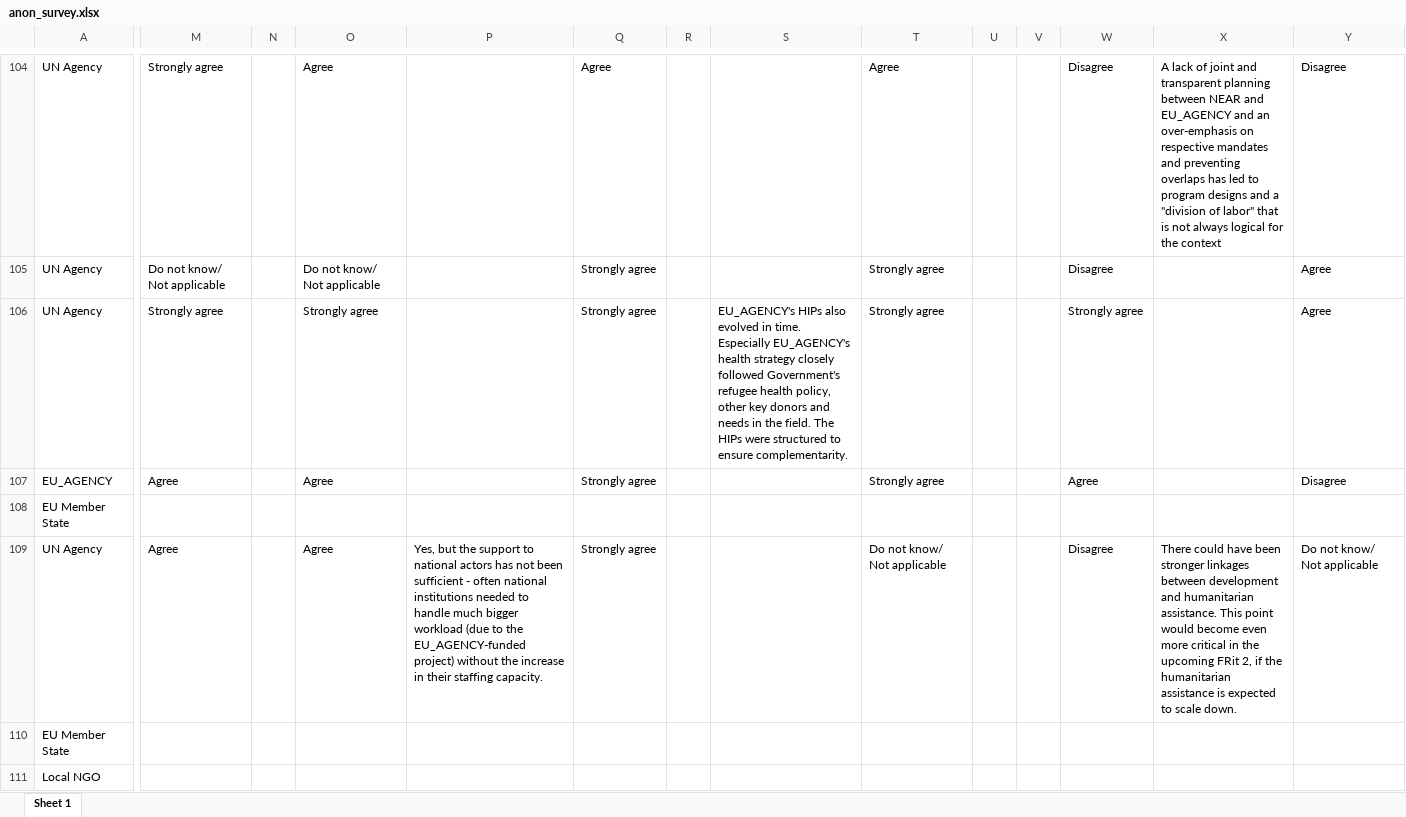
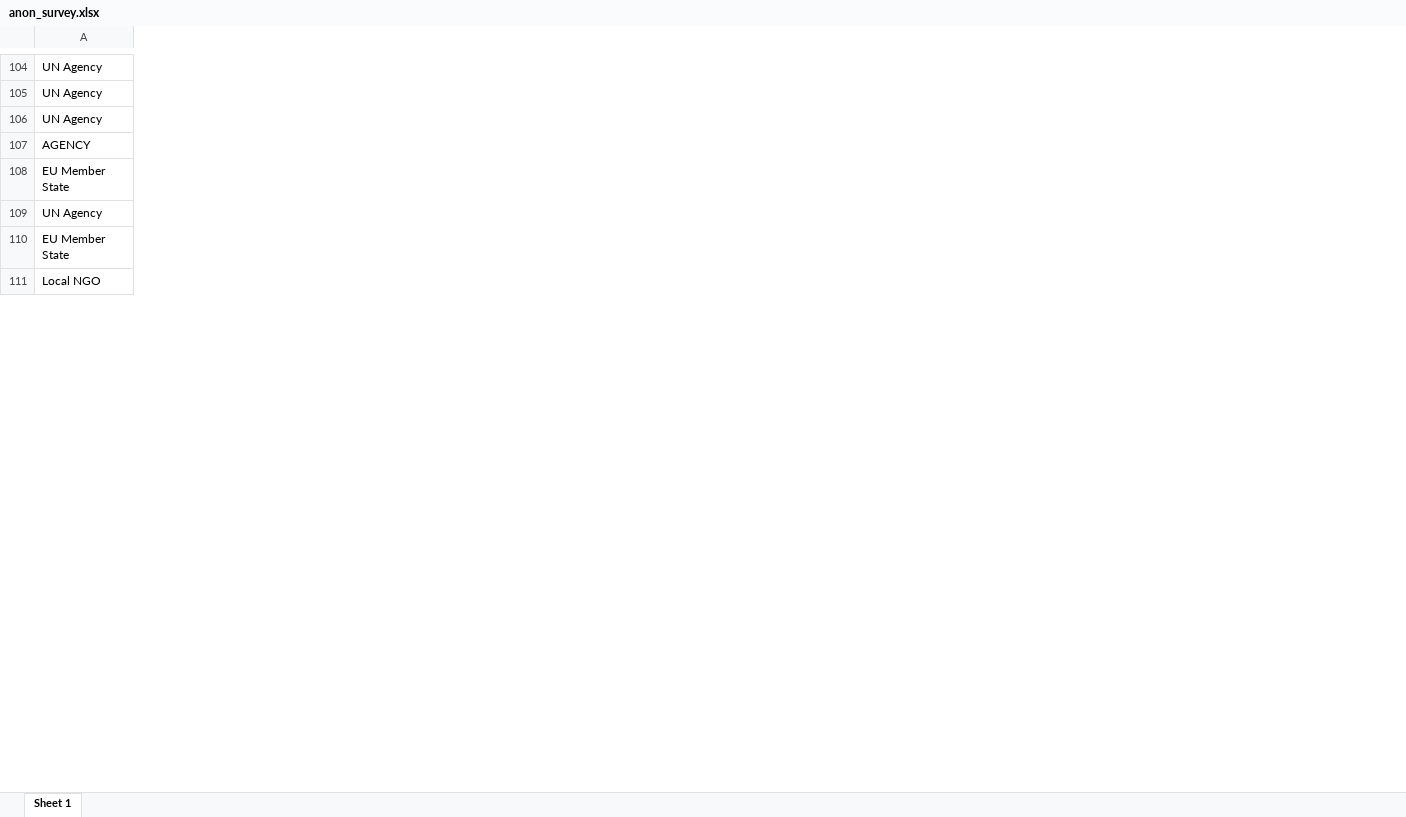
Before and after one commit to pembletonc/blogdown, an Excel workbook: content/dev-eval/anon_survey.xlsx, sheet Sheet 1, drawn as a sheet; only a part is shown, gaps mark what is left out; values as stored, in another font and other column widths than the file's, no borders; the diff covers the shown part only; the diff names each change by its address in the sheet, - before the commit and + after, or states it on an @@ line.

Commit message:
Update data, text

```diff
--- a/content/dev-eval/anon_survey.xlsx (sheet Sheet 1)
+++ b/content/dev-eval/anon_survey.xlsx (sheet Sheet 1)
-column M, rows 104-109: Strongly agree | Do not know/ Not applicable | Strongly agree | Agree |  | Agree
-column N, empty
-column O, rows 104-109: Agree | Do not know/ Not applicable | Strongly agree | Agree |  | Agree
-column P, row 109: Yes, but the support to national actors has not been sufficient - often national institutions needed to handle much bigger workload (due to the EU_AGENCY-funded project) without the increase in their staffing capacity.
-column Q, rows 104-109: Agree | Strongly agree | Strongly agree | Strongly agree |  | Strongly agree
-column R, empty
-column S, row 106: EU_AGENCY's HIPs also evolved in time. Especially EU_AGENCY's health strategy closely followed Government's refugee health policy, other key donors and needs in the field. The HIPs were structured to ensure complementarity.
-column T, rows 104-109: Agree | Strongly agree | Strongly agree | Strongly agree |  | Do not know/ Not applicable
-column U, empty
-column V, empty
-column W, rows 104-109: Disagree | Disagree | Strongly agree | Agree |  | Disagree
-column X, rows 104-109: A lack of joint and transparent planning between NEAR and EU_AGENCY and an over-emphasis on respective mandates and preventing overlaps has led to program designs and a "division of labor" that is not always logical for the context |  |  |  |  | There could have been stronger linkages between development and humanitarian assistance. This point would become even more critical in the upcoming FRit 2, if the humanitarian assistance is expected to scale down.
-column Y, rows 104-109: Disagree | Agree | Agree | Disagree |  | Do not know/ Not applicable
-A107: EU_AGENCY
+A107: AGENCY
```
Also changed, not shown: 50 removed columns and 36 edited cells elsewhere in this sheet, 1 other file.
